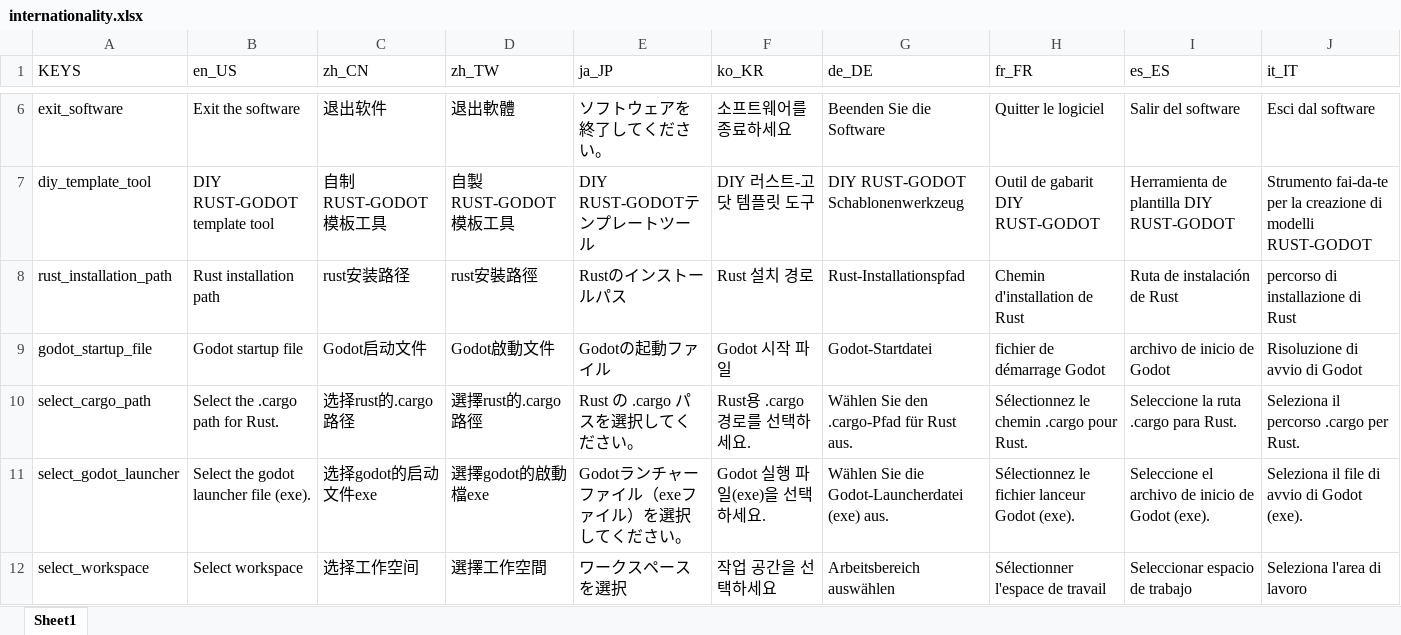
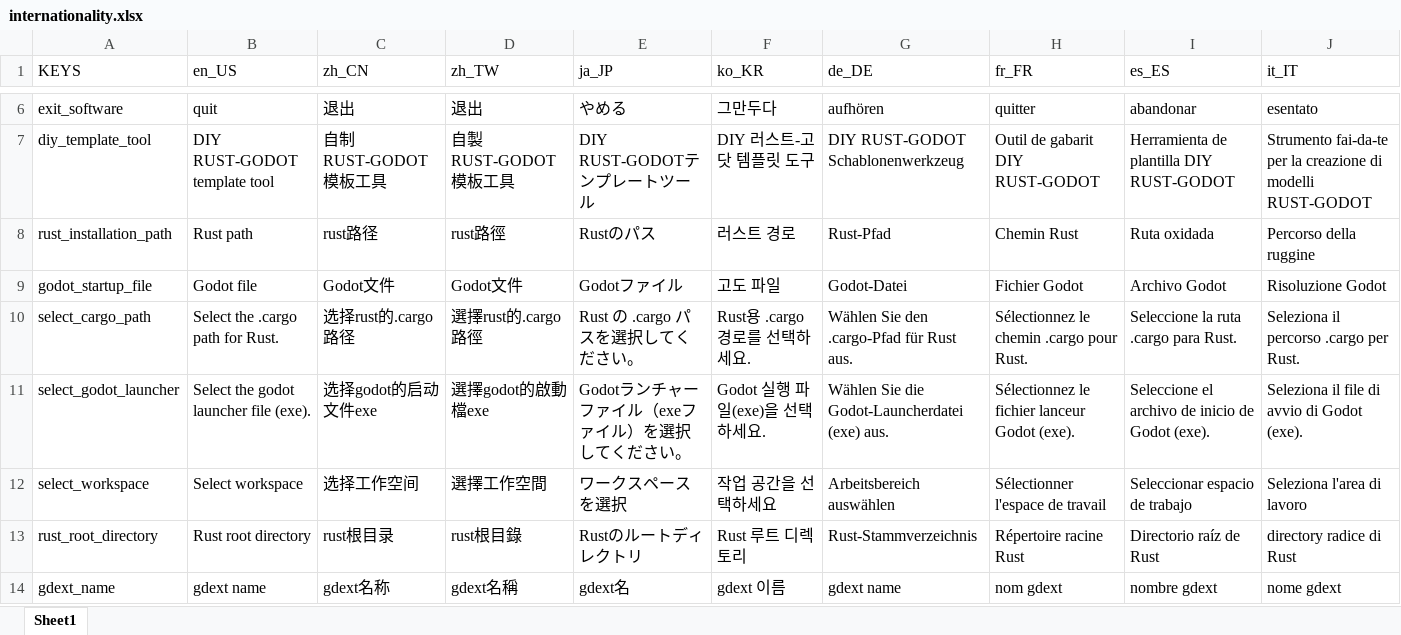
Before and after one commit to hicosmochen/godot-rust-startup, an Excel workbook: godot/application/internationality/internationality.xlsx, sheet Sheet1, drawn as a sheet; only a part is shown, gaps mark what is left out; the shorter side is filled out with more unchanged rows; values as stored, in another font and other column widths than the file's, no borders; the diff covers the shown part only; the diff names each change by its address in the sheet, - before the commit and + after, or states it on an @@ line.

```diff
--- a/godot/application/internationality/internationality.xlsx (sheet Sheet1)
+++ b/godot/application/internationality/internationality.xlsx (sheet Sheet1)
-B6 (en_US): Exit the software
+B6 (en_US): quit
-C6 (zh_CN): 退出软件
+C6 (zh_CN): 退出
-D6 (zh_TW): 退出軟體
+D6 (zh_TW): 退出
-E6 (ja_JP): ソフトウェアを終了してください。
+E6 (ja_JP): やめる
-F6 (ko_KR): 소프트웨어를 종료하세요
+F6 (ko_KR): 그만두다
-G6 (de_DE): Beenden Sie die Software
+G6 (de_DE): aufhören
-H6 (fr_FR): Quitter le logiciel
+H6 (fr_FR): quitter
-I6 (es_ES): Salir del software
+I6 (es_ES): abandonar
-J6 (it_IT): Esci dal software
+J6 (it_IT): esentato
-B8 (en_US): Rust installation path
+B8 (en_US): Rust path
-C8 (zh_CN): rust安装路径
+C8 (zh_CN): rust路径
-D8 (zh_TW): rust安裝路徑
+D8 (zh_TW): rust路徑
-E8 (ja_JP): Rustのインストールパス
+E8 (ja_JP): Rustのパス
-F8 (ko_KR): Rust 설치 경로
+F8 (ko_KR): 러스트 경로
-G8 (de_DE): Rust-Installationspfad
+G8 (de_DE): Rust-Pfad
-H8 (fr_FR): Chemin d'installation de Rust
+H8 (fr_FR): Chemin Rust
-I8 (es_ES): Ruta de instalación de Rust
+I8 (es_ES): Ruta oxidada
-J8 (it_IT): percorso di installazione di Rust
+J8 (it_IT): Percorso della ruggine
-B9 (en_US): Godot startup file
+B9 (en_US): Godot file
-C9 (zh_CN): Godot启动文件
+C9 (zh_CN): Godot文件
-D9 (zh_TW): Godot啟動文件
+D9 (zh_TW): Godot文件
-E9 (ja_JP): Godotの起動ファイル
+E9 (ja_JP): Godotファイル
-F9 (ko_KR): Godot 시작 파일
+F9 (ko_KR): 고도 파일
-G9 (de_DE): Godot-Startdatei
+G9 (de_DE): Godot-Datei
-H9 (fr_FR): fichier de démarrage Godot
+H9 (fr_FR): Fichier Godot
-I9 (es_ES): archivo de inicio de Godot
+I9 (es_ES): Archivo Godot
-J9 (it_IT): Risoluzione di avvio di Godot
+J9 (it_IT): Risoluzione Godot
```
Also changed, not shown: 36 edited cells elsewhere in this sheet, 16 other files.
